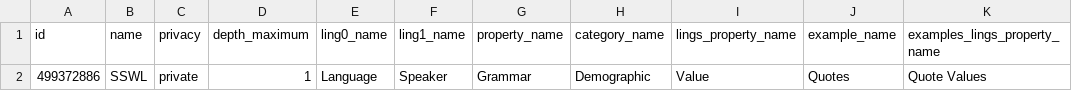
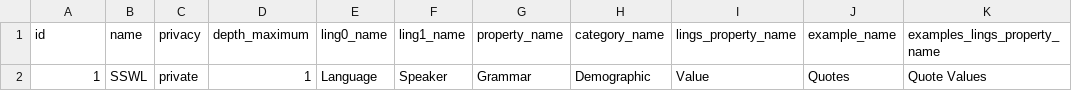
Before and after one commit to linguisticexplorer/Linguistic-Explorer, a CSV file: spec/csv/Group.csv, drawn as a sheet; only a part is shown; the diff names each change by its address in the sheet, - before the commit and + after, or states it on an @@ line.

```diff
--- a/spec/csv/Group.csv
+++ b/spec/csv/Group.csv
-A2 (id): 499372886
+A2 (id): 1
```
Also changed, not shown: spec/csv/Property.csv, spec/csv/StoredValue.csv, 20 other files.
